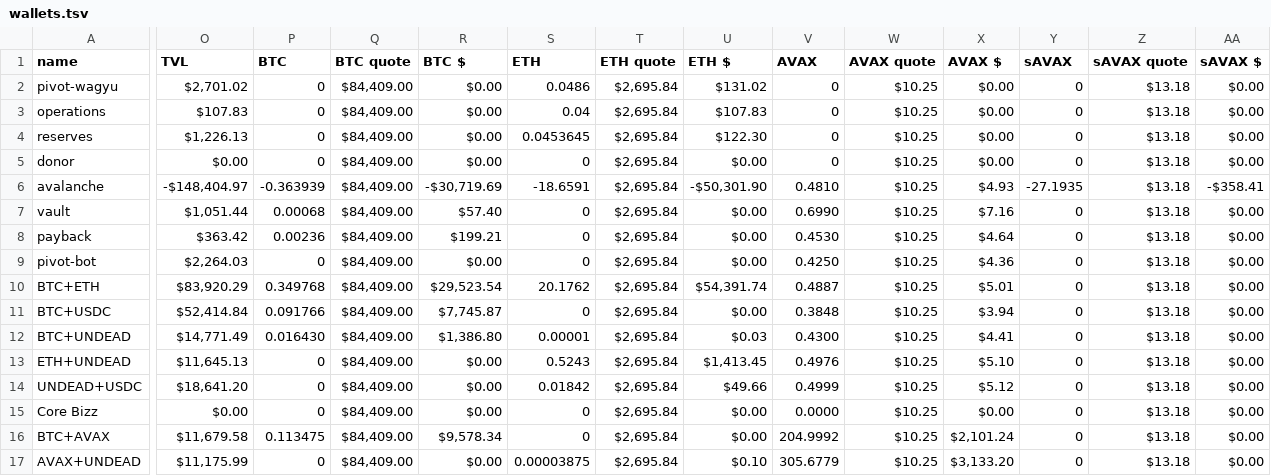
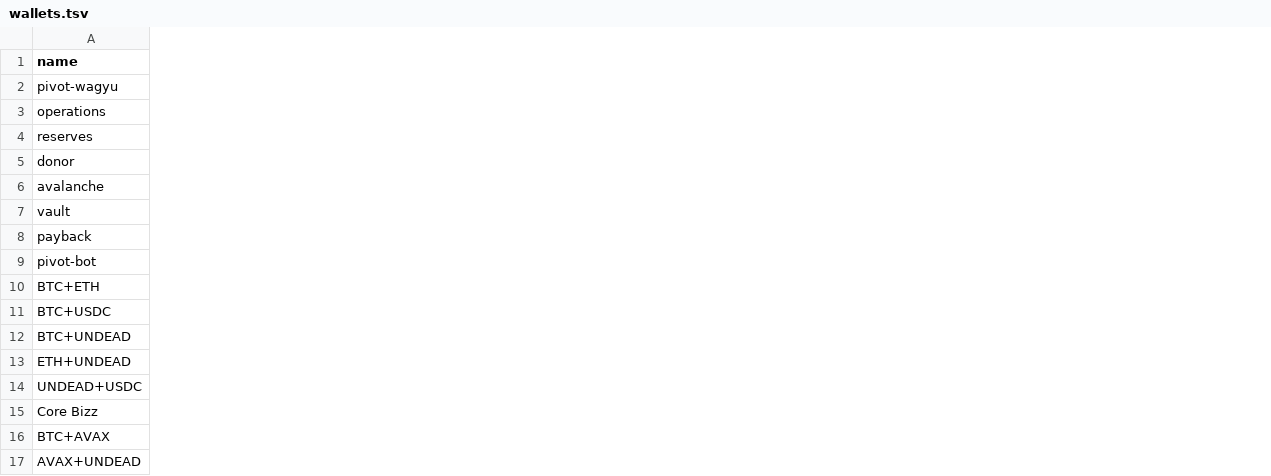
Before and after one commit to pivoteur/pivoteur.github.io, a TSV file: data/wallets.tsv, drawn as a sheet; only a part is shown, gaps mark what is left out; the diff covers the shown part only; the diff names each change by its address in the sheet, - before the commit and + after, or states it on an @@ line.

Commit message:
BTC+AVAX

```diff
--- a/data/wallets.tsv
+++ b/data/wallets.tsv
-column O (TVL), rows 2-17: $2,701.02 | $107.83 | $1,226.13 | $0.00 | -$148,404.97 | $1,051.44 | $363.42 | $2,264.03 | $83,920.29 | $52,414.84 | $14,771.49 | $11,645.13 | $18,641.20 | $0.00 | $11,679.58 | $11,175.99
-column P (BTC), rows 2-17: 0 | 0 | 0 | 0 | -0.363939 | 0.00068 | 0.00236 | 0 | 0.349768 | 0.091766 | 0.016430 | 0 | 0 | 0 | 0.113475 | 0
-column Q (BTC quote), rows 2-17: all $84,409.00
-column R (BTC $), rows 2-17: $0.00 | $0.00 | $0.00 | $0.00 | -$30,719.69 | $57.40 | $199.21 | $0.00 | $29,523.54 | $7,745.87 | $1,386.80 | $0.00 | $0.00 | $0.00 | $9,578.34 | $0.00
-column S (ETH), rows 2-17: 0.0486 | 0.04 | 0.0453645 | 0 | -18.6591 | 0 | 0 | 0 | 20.1762 | 0 | 0.00001 | 0.5243 | 0.01842 | 0 | 0 | 0.00003875
-column T (ETH quote), rows 2-17: all $2,695.84
-column U (ETH $), rows 2-17: $131.02 | $107.83 | $122.30 | $0.00 | -$50,301.90 | $0.00 | $0.00 | $0.00 | $54,391.74 | $0.00 | $0.03 | $1,413.45 | $49.66 | $0.00 | $0.00 | $0.10
-column V (AVAX), rows 2-17: 0 | 0 | 0 | 0 | 0.4810 | 0.6990 | 0.4530 | 0.4250 | 0.4887 | 0.3848 | 0.4300 | 0.4976 | 0.4999 | 0.0000 | 204.9992 | 305.6779
-column W (AVAX quote), rows 2-17: all $10.25
-column X (AVAX $), rows 2-17: $0.00 | $0.00 | $0.00 | $0.00 | $4.93 | $7.16 | $4.64 | $4.36 | $5.01 | $3.94 | $4.41 | $5.10 | $5.12 | $0.00 | $2,101.24 | $3,133.20
-column Y (sAVAX), rows 2-17: 0 | 0 | 0 | 0 | -27.1935 | 0 | 0 | 0 | 0 | 0 | 0 | 0 | 0 | 0 | 0 | 0
-column Z (sAVAX quote), rows 2-17: all $13.18
-column AA (sAVAX $), rows 2-17: $0.00 | $0.00 | $0.00 | $0.00 | -$358.41 | $0.00 | $0.00 | $0.00 | $0.00 | $0.00 | $0.00 | $0.00 | $0.00 | $0.00 | $0.00 | $0.00
```
Also changed, not shown: 7 removed columns and 2 edited cells elsewhere in this file, data/distributions.tsv, data/pivots/dists/raw/btc-avax.tsv, 2 other files.
